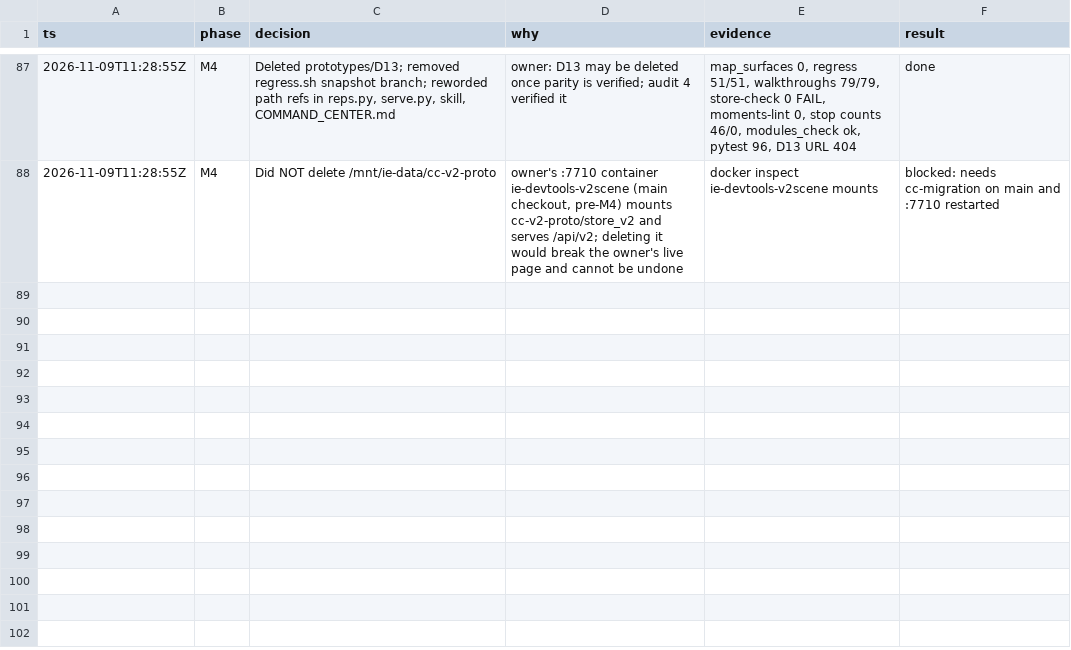
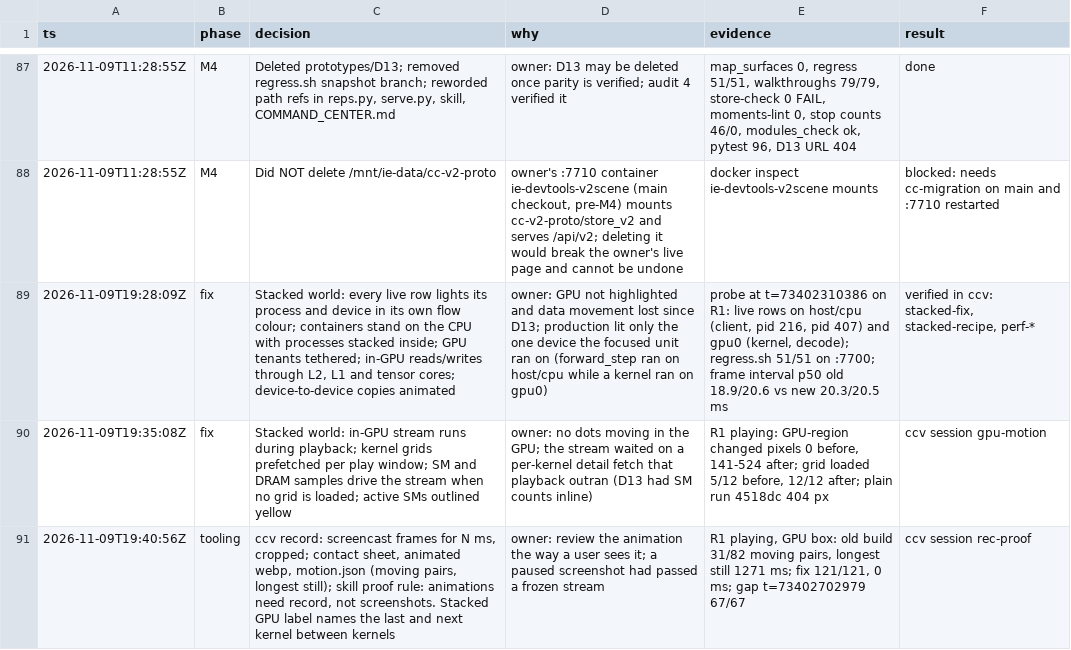
Before and after one commit to mike-reese/inference-engineering-practice, a TSV file: .audit/command-center.tsv, drawn as a sheet; only a part is shown, gaps mark what is left out; the diff names each change by its address in the sheet, - before the commit and + after, or states it on an @@ line.

```diff
--- a/.audit/command-center.tsv
+++ b/.audit/command-center.tsv
+row 89: 2026-11-09T19:28:09Z | fix | Stacked world: every live row lights its process and device in its own flow colour; containers stand on the CPU with processes stacked inside; GPU tenants tethered; in-GPU reads/writes through L2, L1 and tensor cores; device-to-device copies animated | owner: GPU not highlighted and data movement lost since D13; production lit only the one device the focused unit ran on (forward_step ran on host/cpu while a kernel ran on gpu0) | probe at t=73402310386 on R1: live rows on host/cpu (client, pid 216, pid 407) and gpu0 (kernel, decode); regress.sh 51/51 on :7700; frame interval p50 old 18.9/20.6 vs new 20.3/20.5 ms | verified in ccv: stacked-fix, stacked-recipe, perf-*
+row 90: 2026-11-09T19:35:08Z | fix | Stacked world: in-GPU stream runs during playback; kernel grids prefetched per play window; SM and DRAM samples drive the stream when no grid is loaded; active SMs outlined yellow | owner: no dots moving in the GPU; the stream waited on a per-kernel detail fetch that playback outran (D13 had SM counts inline) | R1 playing: GPU-region changed pixels 0 before, 141-524 after; grid loaded 5/12 before, 12/12 after; plain run 4518dc 404 px | ccv session gpu-motion
+row 91: 2026-11-09T19:40:56Z | tooling | ccv record: screencast frames for N ms, cropped; contact sheet, animated webp, motion.json (moving pairs, longest still); skill proof rule: animations need record, not screenshots. Stacked GPU label names the last and next kernel between kernels | owner: review the animation the way a user sees it; a paused screenshot had passed a frozen stream | R1 playing, GPU box: old build 31/82 moving pairs, longest still 1271 ms; fix 121/121, 0 ms; gap t=73402702979 67/67 | ccv session rec-proof
```
Also changed, not shown: 6 other files.
